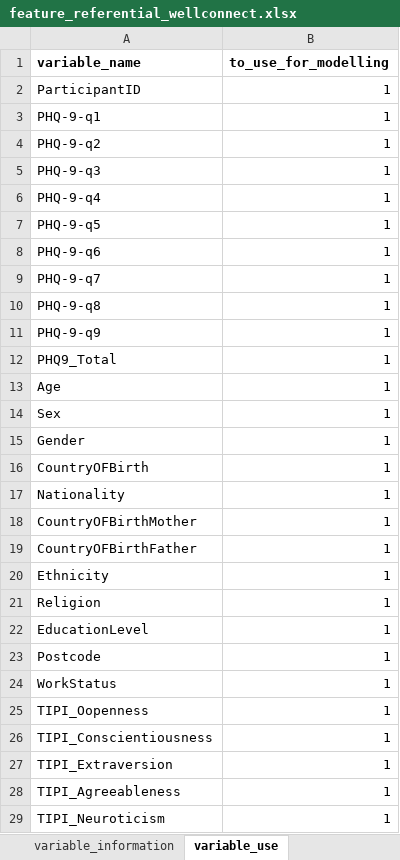
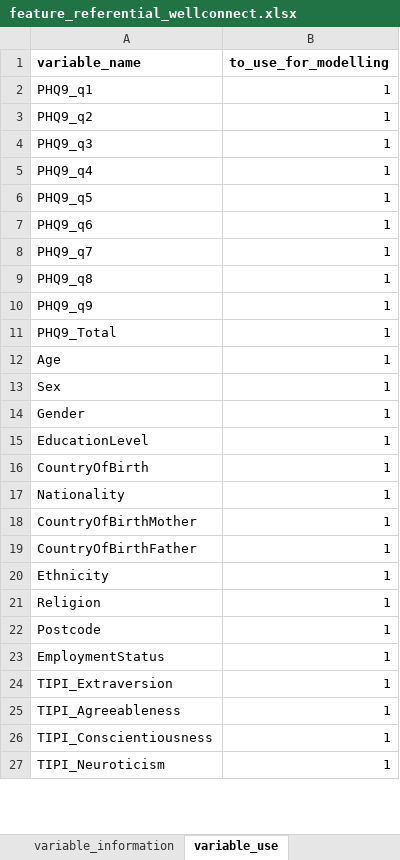
Before and after one commit to guoda23/synth-data-gen-from-text, an Excel workbook: conf/feature_referential_wellconnect.xlsx, sheet variable_use, drawn as a sheet; only a part is shown; values as stored, in another font and other column widths than the file's, no borders; removed rows and columns are numbered as before the commit, all else as after; the diff covers the shown part only; the diff names each change by its address in the sheet, - before the commit and + after, or states it on an @@ line.

Commit message:
got the request to work for a small dataset (2)

```diff
--- a/conf/feature_referential_wellconnect.xlsx (sheet variable_use)
+++ b/conf/feature_referential_wellconnect.xlsx (sheet variable_use)
-row 2: ParticipantID | 1
-A2 (variable_name): PHQ-9-q1
+A2 (variable_name): PHQ9_q1
-A3 (variable_name): PHQ-9-q2
+A3 (variable_name): PHQ9_q2
-A4 (variable_name): PHQ-9-q3
+A4 (variable_name): PHQ9_q3
-A5 (variable_name): PHQ-9-q4
+A5 (variable_name): PHQ9_q4
-A6 (variable_name): PHQ-9-q5
+A6 (variable_name): PHQ9_q5
-A7 (variable_name): PHQ-9-q6
+A7 (variable_name): PHQ9_q6
-A8 (variable_name): PHQ-9-q7
+A8 (variable_name): PHQ9_q7
-A9 (variable_name): PHQ-9-q8
+A9 (variable_name): PHQ9_q8
-A10 (variable_name): PHQ-9-q9
+A10 (variable_name): PHQ9_q9
@@ row 22 moved to row 15: EducationLevel @@
-A16 (variable_name): CountryOFBirth
+A16 (variable_name): CountryOfBirth
-A18 (variable_name): CountryOFBirthMother
+A18 (variable_name): CountryOfBirthMother
-A19 (variable_name): CountryOFBirthFather
+A19 (variable_name): CountryOfBirthFather
-A23 (variable_name): WorkStatus
+A23 (variable_name): EmploymentStatus
-row 25: TIPI_Oopenness | 1
```
Also changed, not shown: 1 added row and 12 edited cells elsewhere in this sheet, sheet variable_information, 6 other files.
